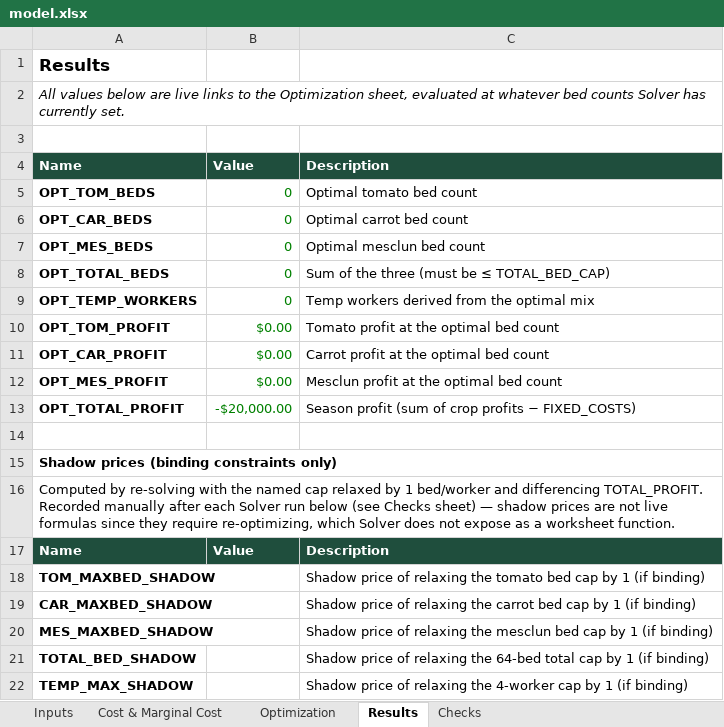
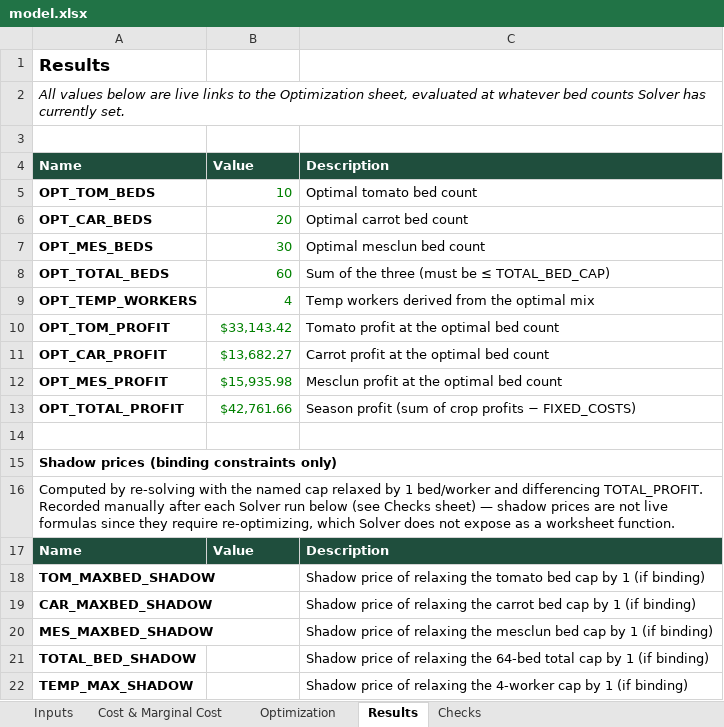
Before and after one commit to heekum-Kim/Heekum-Kim, an Excel workbook: capabilities/marginal-analysis/model.xlsx, sheet Results, drawn as a sheet; values as stored, in another font and other column widths than the file's, no borders; the diff names each change by its address in the sheet, - before the commit and + after, or states it on an @@ line.

```diff
--- a/capabilities/marginal-analysis/model.xlsx (sheet Results)
+++ b/capabilities/marginal-analysis/model.xlsx (sheet Results)
-B5: 0
+B5: 10
-B6: 0
+B6: 20
-B7: 0
+B7: 30
-B8: 0
+B8: 60
-B9: 0
+B9: 4
-B10: $0.00
+B10: $33,143.42
-B11: $0.00
+B11: $13,682.27
-B12: $0.00
+B12: $15,935.98
-B13: -$20,000.00
+B13: $42,761.66
```
Also changed, not shown: sheet Optimization, sheet Checks, sheet Cost & Marginal Cost.
